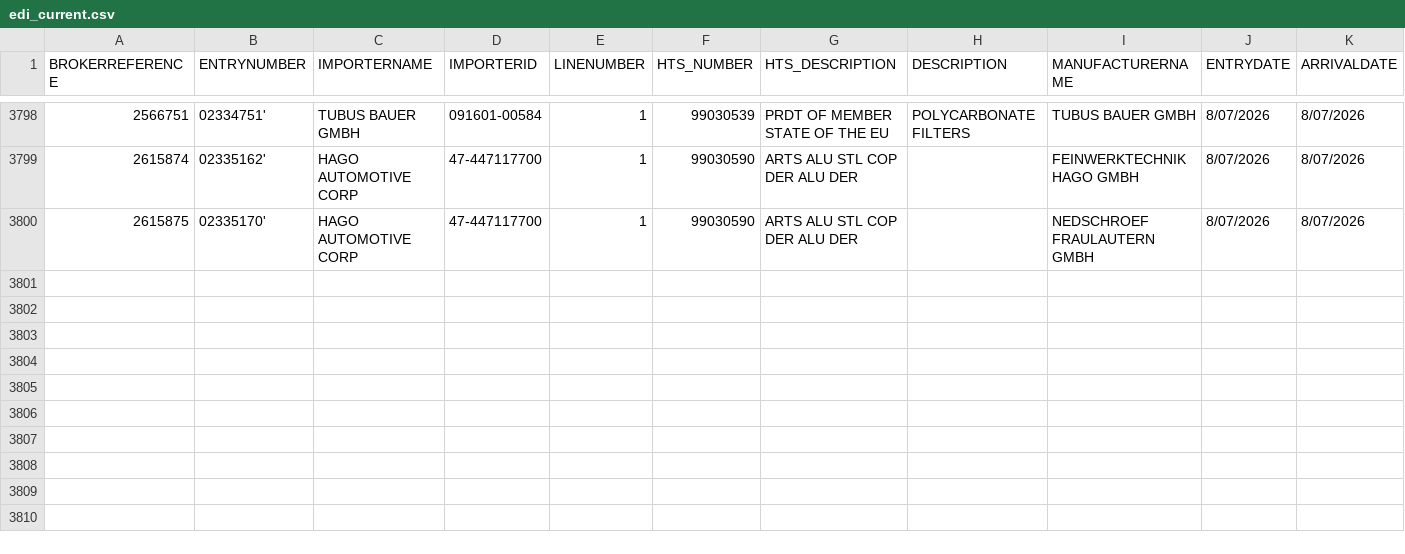
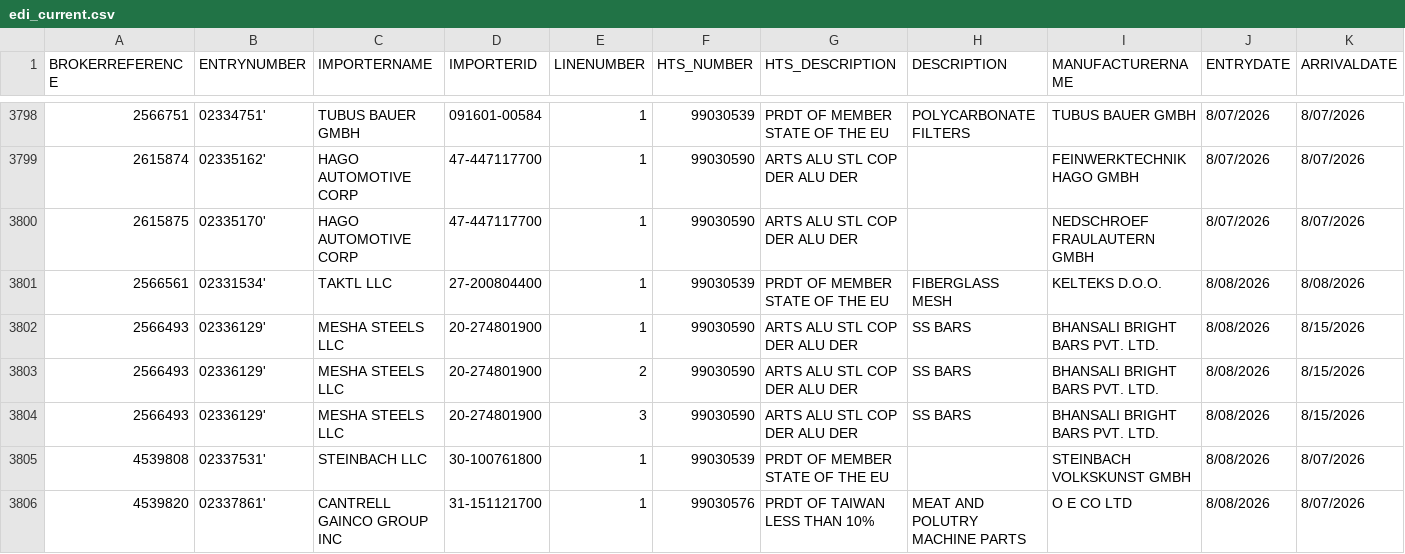
Before and after one commit to iffinc-ga/hts_search_tool, a CSV file: edi_current.csv, drawn as a sheet; only a part is shown, gaps mark what is left out; rows hold the shown columns only; the diff names each change by its address in the sheet, - before the commit and + after, or states it on an @@ line.

Commit message:
Append EDI data — 6 new rows, 3805 total

```diff
--- a/edi_current.csv
+++ b/edi_current.csv
+row 3801: 2566561 | 02331534' | TAKTL LLC | 27-200804400 | 1 | 99030539 | PRDT OF MEMBER STATE OF THE EU | FIBERGLASS MESH | KELTEKS D.O.O. | 8/08/2026 | 8/08/2026
+row 3802: 2566493 | 02336129' | MESHA STEELS LLC | 20-274801900 | 1 | 99030590 | ARTS ALU STL COP DER ALU DER | SS BARS | BHANSALI BRIGHT BARS PVT. LTD. | 8/08/2026 | 8/15/2026
+row 3803: 2566493 | 02336129' | MESHA STEELS LLC | 20-274801900 | 2 | 99030590 | ARTS ALU STL COP DER ALU DER | SS BARS | BHANSALI BRIGHT BARS PVT. LTD. | 8/08/2026 | 8/15/2026
+row 3804: 2566493 | 02336129' | MESHA STEELS LLC | 20-274801900 | 3 | 99030590 | ARTS ALU STL COP DER ALU DER | SS BARS | BHANSALI BRIGHT BARS PVT. LTD. | 8/08/2026 | 8/15/2026
+row 3805: 4539808 | 02337531' | STEINBACH LLC | 30-100761800 | 1 | 99030539 | PRDT OF MEMBER STATE OF THE EU |  | STEINBACH VOLKSKUNST GMBH | 8/08/2026 | 8/07/2026
+row 3806: 4539820 | 02337861' | CANTRELL GAINCO GROUP INC | 31-151121700 | 1 | 99030576 | PRDT OF TAIWAN LESS THAN 10% | MEAT AND POLUTRY MACHINE PARTS | O E CO LTD | 8/08/2026 | 8/07/2026
```
